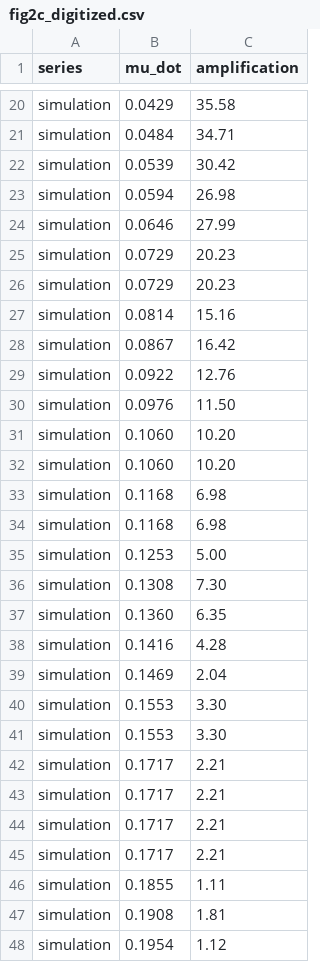
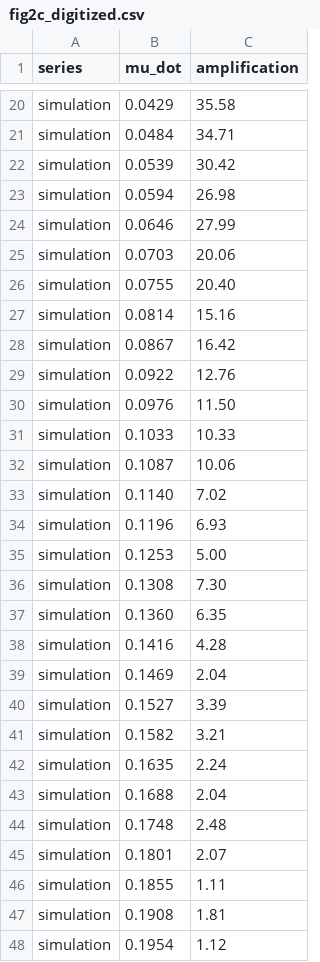
Before and after one commit to lambdaclass/stabileo, a CSV file: research/mechanics/vella-2024/reference-results/fig2c_digitized.csv, drawn as a sheet; only a part is shown, gaps mark what is left out.

Commit message:
research(vella-2024): locate each overlapping Fig. 2c marker instead of repeating its cluster's centre
Five clusters of 2, 2, 2, 2 and 4 touching markers were written as that many
copies of one point. The digitizer now splits a cluster of n marker areas into n
markers by k-means on its pixels; the twelve points now sit 0.0053 apart in mu_dot,
the spacing of the paper's other runs. Median difference over the paper's points
up to mu_dot = 0.3: 36.5 -> 36.1 % (largest over phase), 55.9 -> 54.6 % (one clamp);
the not_reproduced medians for 0.04 <= mu_dot <= 0.1 are unchanged (0.731, 0.842),
and so is the first point below A = 2 (0.1855). MANIFEST says why ../VALIDATION.json
is checked by validate rather than hashed.

```diff
--- a/research/mechanics/vella-2024/reference-results/fig2c_digitized.csv
+++ b/research/mechanics/vella-2024/reference-results/fig2c_digitized.csv
@@ -24,4 +24,4 @@ simulation,0.0594,26.98
 simulation,0.0646,27.99
-simulation,0.0729,20.23
-simulation,0.0729,20.23
+simulation,0.0703,20.06
+simulation,0.0755,20.40
 simulation,0.0814,15.16
@@ -30,6 +30,6 @@ simulation,0.0922,12.76
 simulation,0.0976,11.50
-simulation,0.1060,10.20
-simulation,0.1060,10.20
-simulation,0.1168,6.98
-simulation,0.1168,6.98
+simulation,0.1033,10.33
+simulation,0.1087,10.06
+simulation,0.1140,7.02
+simulation,0.1196,6.93
 simulation,0.1253,5.00
@@ -39,8 +39,8 @@ simulation,0.1416,4.28
 simulation,0.1469,2.04
-simulation,0.1553,3.30
-simulation,0.1553,3.30
-simulation,0.1717,2.21
-simulation,0.1717,2.21
-simulation,0.1717,2.21
-simulation,0.1717,2.21
+simulation,0.1527,3.39
+simulation,0.1582,3.21
+simulation,0.1635,2.24
+simulation,0.1688,2.04
+simulation,0.1748,2.48
+simulation,0.1801,2.07
 simulation,0.1855,1.11
```
Also changed, not shown: 3 other files.
